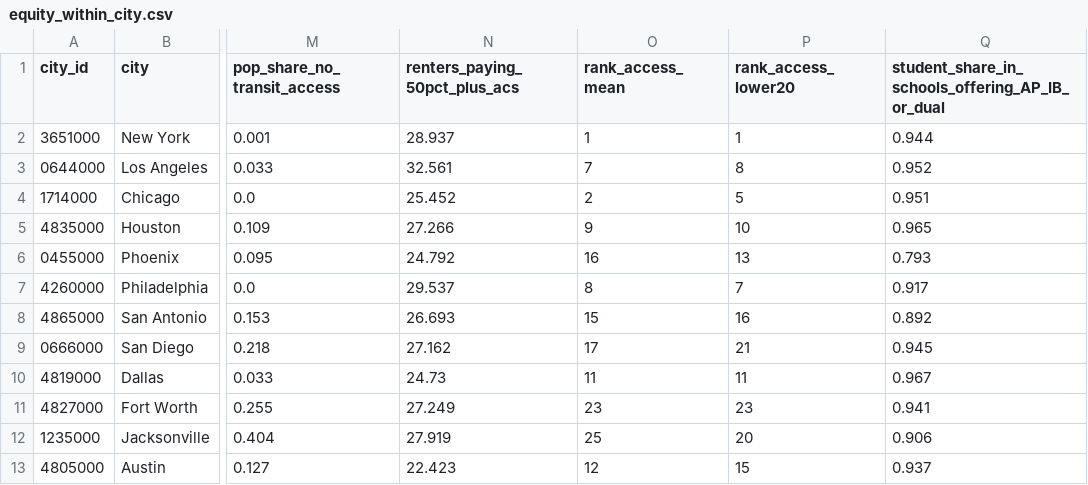
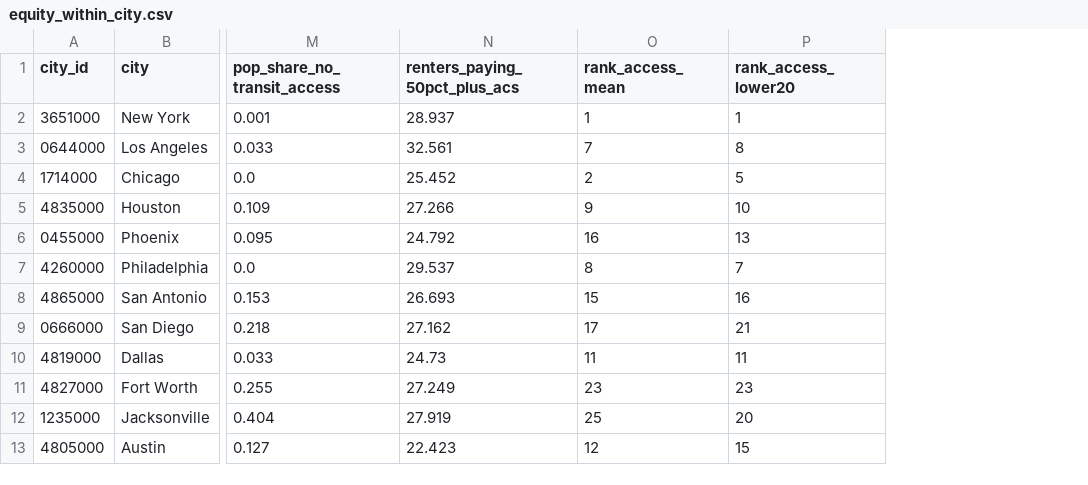
Before and after one commit to moiddales/qwerty, a CSV file: projects/himcm2026A/results/equity_within_city.csv, drawn as a sheet; only a part is shown, gaps mark what is left out; the diff names each change by its address in the sheet, - before the commit and + after, or states it on an @@ line.

```diff
--- a/projects/himcm2026A/results/equity_within_city.csv
+++ b/projects/himcm2026A/results/equity_within_city.csv
-column Q, rows 1-13: student_share_in_schools_offering_AP_IB_or_dual | 0.944 | 0.952 | 0.951 | 0.965 | 0.793 | 0.917 | 0.892 | 0.945 | 0.967 | 0.941 | 0.906 | 0.937
```
Also changed, not shown: 20 other files.
